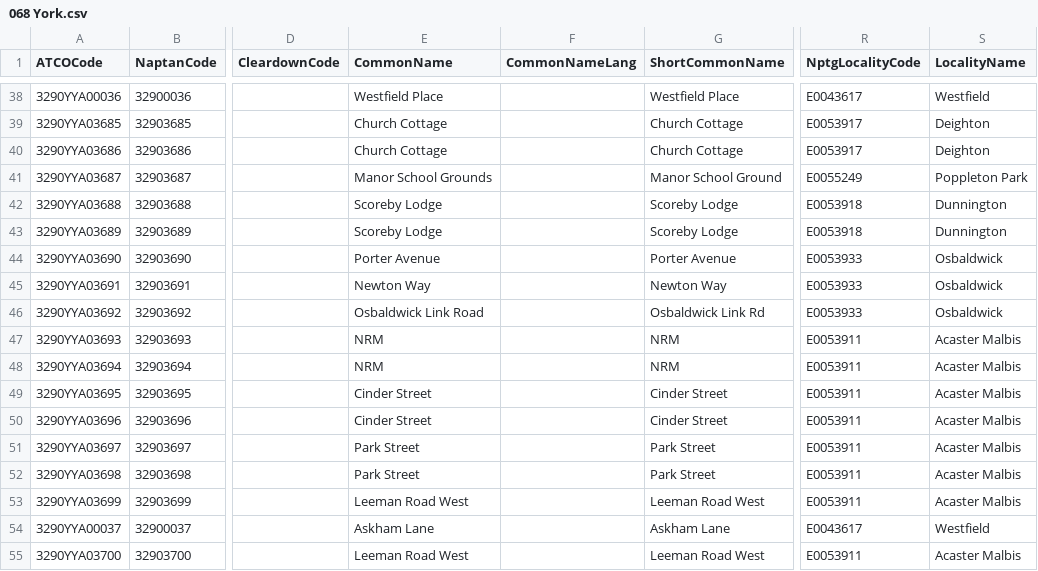
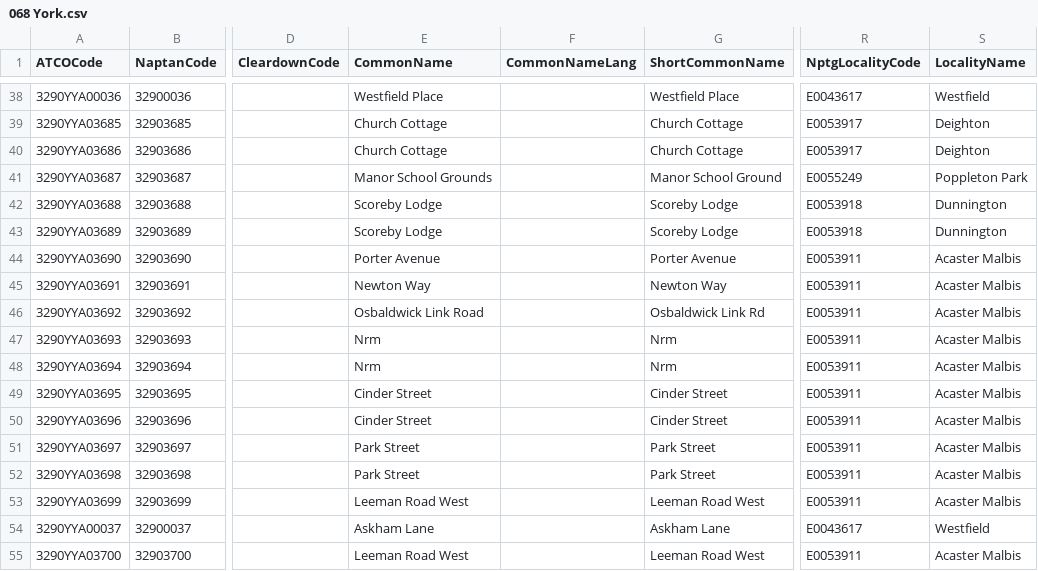
Before and after one commit to bustimes/scrapings, a CSV file: naptan/068 York.csv, drawn as a sheet; only a part is shown, gaps mark what is left out; the diff names each change by its address in the sheet, - before the commit and + after, or states it on an @@ line.

```diff
--- a/naptan/068 York.csv
+++ b/naptan/068 York.csv
-R44:R46 (NptgLocalityCode): E0053933
+R44:R46 (NptgLocalityCode): E0053911
-S44:S46 (LocalityName): Osbaldwick
+S44:S46 (LocalityName): Acaster Malbis
-E47:E48 (CommonName): NRM
+E47:E48 (CommonName): Nrm
-G47:G48 (ShortCommonName): NRM
+G47:G48 (ShortCommonName): Nrm
```
Also changed, not shown: naptan/026 Kingston upon Hull.csv, 1 other file.
